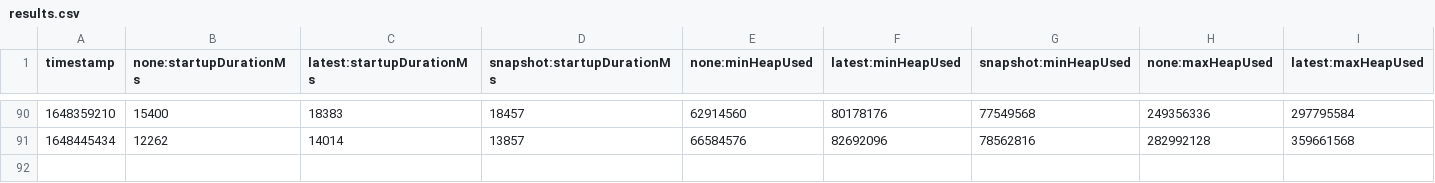
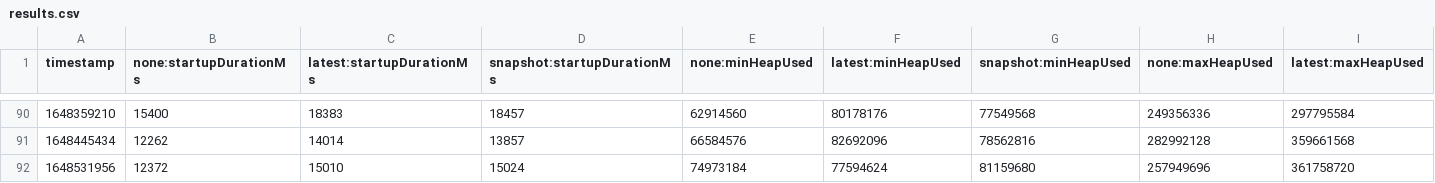
Before and after one commit to dynatrace-oss-contrib/opentelemetry-java-instrumentation, a CSV file: benchmark-overhead/results/release/results.csv, drawn as a sheet; only a part is shown, gaps mark what is left out; rows hold the shown columns only; the diff names each change by its address in the sheet, - before the commit and + after, or states it on an @@ line.

```diff
--- a/benchmark-overhead/results/release/results.csv
+++ b/benchmark-overhead/results/release/results.csv
+row 92: 1648531956 | 12372 | 15010 | 15024 | 74973184 | 77594624 | 81159680 | 257949696 | 361758720
```
Also changed, not shown: 1 other file.
